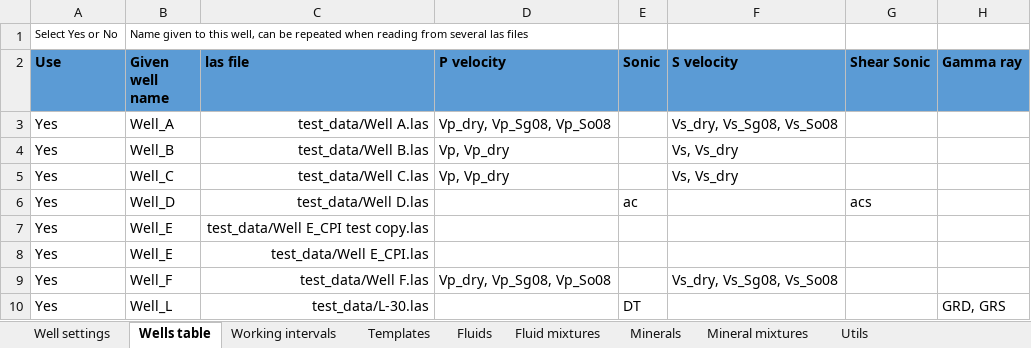
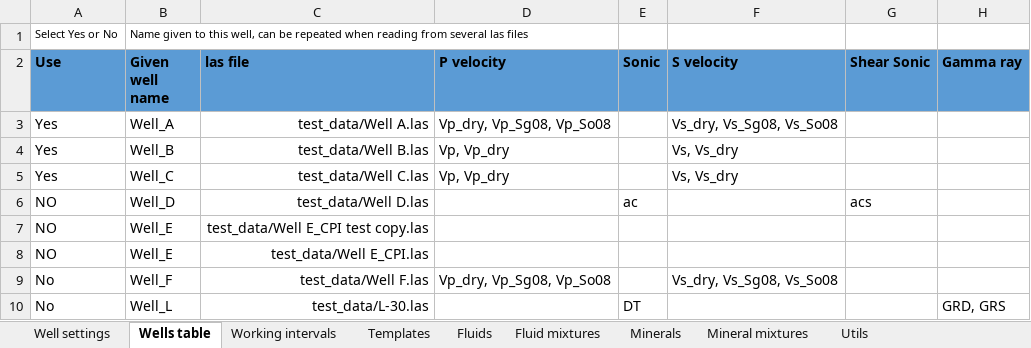
Before and after one commit to emblixt/blixt_rp, an Excel workbook: excels/project_table.xlsx, sheet Wells table, drawn as a sheet; only a part is shown; values as stored, in another font and other column widths than the file's, no borders; conditional formats not drawn; the diff names each change by its address in the sheet, - before the commit and + after, or states it on an @@ line.

```diff
--- a/excels/project_table.xlsx (sheet Wells table)
+++ b/excels/project_table.xlsx (sheet Wells table)
-A6:A8 (Use): Yes
+A6:A8 (Use): NO
-A9:A10 (Use): Yes
+A9:A10 (Use): No
```
Also changed, not shown: sheet Fluid mixtures, sheet Fluids, formulas that keep their value, 5 other files.
